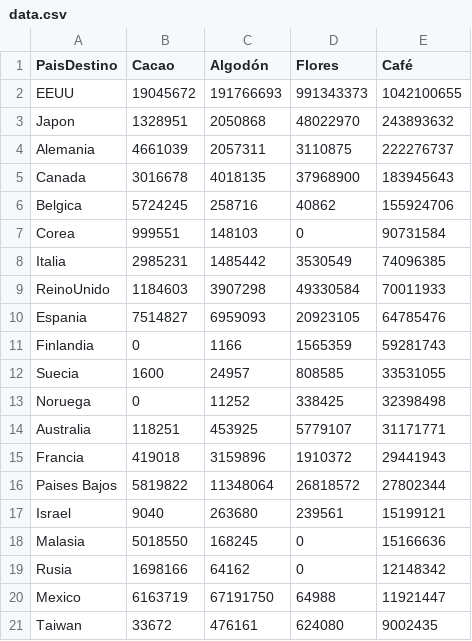
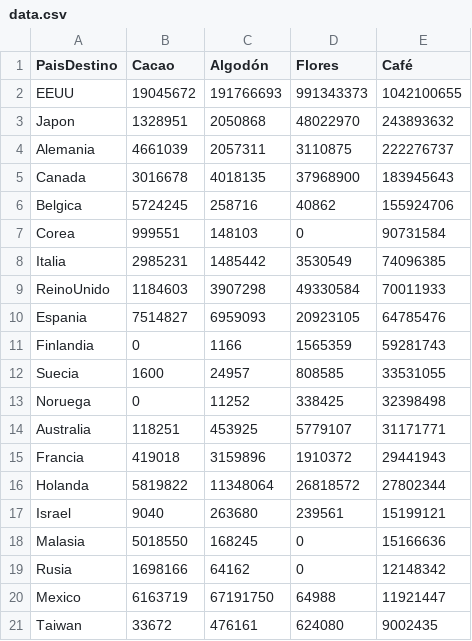
Before and after one commit to esuarezd/productiveChainTime, a CSV file: productiveChainData/dev/data.csv, drawn as a sheet.

Commit message:
data Top20

```diff
--- a/productiveChainData/dev/data.csv
+++ b/productiveChainData/dev/data.csv
@@ -15,3 +15,3 @@ Australia,118251,453925,5779107,31171771
 Francia,419018,3159896,1910372,29441943
-Paises Bajos,5819822,11348064,26818572,27802344
+Holanda,5819822,11348064,26818572,27802344
 Israel,9040,263680,239561,15199121
```
